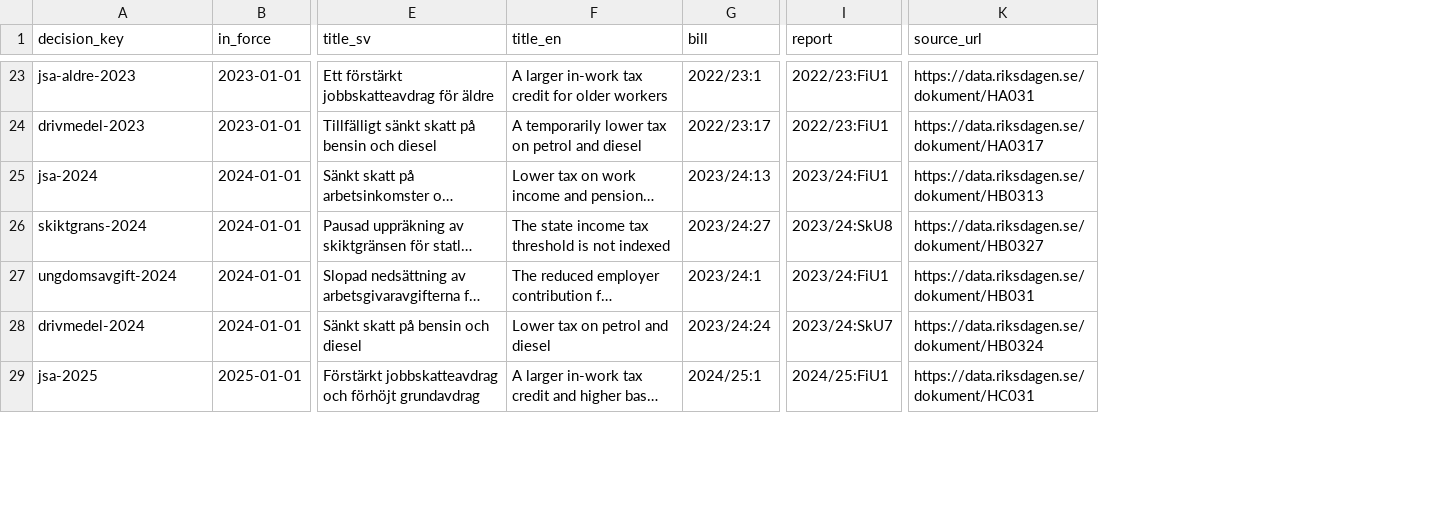
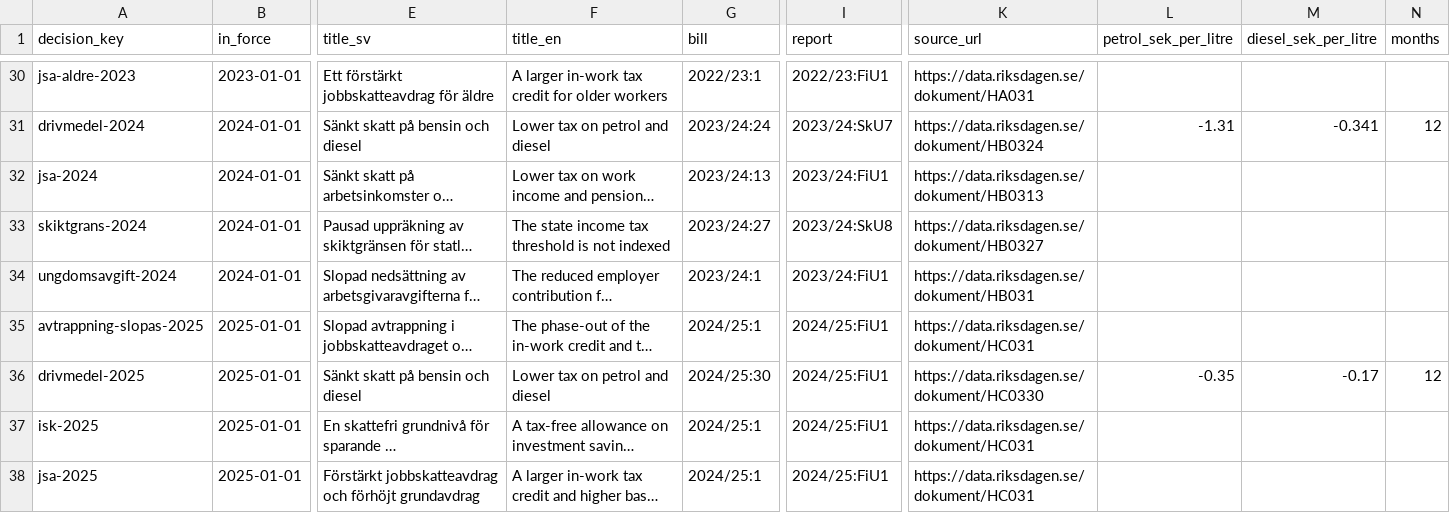
Before and after one commit to korv9/anton-portfolio, a CSV file: platform/seeds/taxes/tax_decisions.csv, drawn as a sheet; only a part is shown, gaps mark what is left out; long unchanged cells end in …; removed rows and columns are numbered as before the commit, all else as after; rows hold the shown columns only; the diff covers the shown part only; the diff names each change by its address in the sheet, - before the commit and + after, or states it on an @@ line.

```diff
--- a/platform/seeds/taxes/tax_decisions.csv
+++ b/platform/seeds/taxes/tax_decisions.csv
+column L (petrol_sek_per_litre), row 31: -1.31
+column M (diesel_sek_per_litre), row 31: -0.341
+column N (months), row 31: 12
-A31 (decision_key): drivmedel-2023
+A31 (decision_key): drivmedel-2024
-B31 (in_force): 2023-01-01
+B31 (in_force): 2024-01-01
-E31 (title_sv): Tillfälligt sänkt skatt på bensin och diesel
+E31 (title_sv): Sänkt skatt på bensin och diesel
-F31 (title_en): A temporarily lower tax on petrol and diesel
+F31 (title_en): Lower tax on petrol and diesel
-G31 (bill): 2022/23:17
+G31 (bill): 2023/24:24
-I31 (report): 2022/23:FiU1
+I31 (report): 2023/24:SkU7
-K31 (source_url): https://data.riksdagen.se/dokument/HA0317
+K31 (source_url): https://data.riksdagen.se/dokument/HB0324
-row 28: drivmedel-2024 | 2024-01-01 | Sänkt skatt på bensin och diesel | Lower tax on petrol and diesel | 2023/24:24 | 2023/24:SkU7 | https://data.riksdagen.se/dokument/HB0324
@@ row 30 moved to row 35: avtrappning-slopas-2025 @@
+row 36: drivmedel-2025 | 2025-01-01 | Sänkt skatt på bensin och diesel | Lower tax on petrol and diesel | 2024/25:30 | 2024/25:FiU1 | https://data.riksdagen.se/dokument/HC0330 | -0.35 | -0.17 | 12
@@ row 31 moved to row 37: isk-2025 @@
```
Also changed, not shown: 8 added rows, 8 moved rows and 4 edited cells elsewhere in this file, 22 other files.
